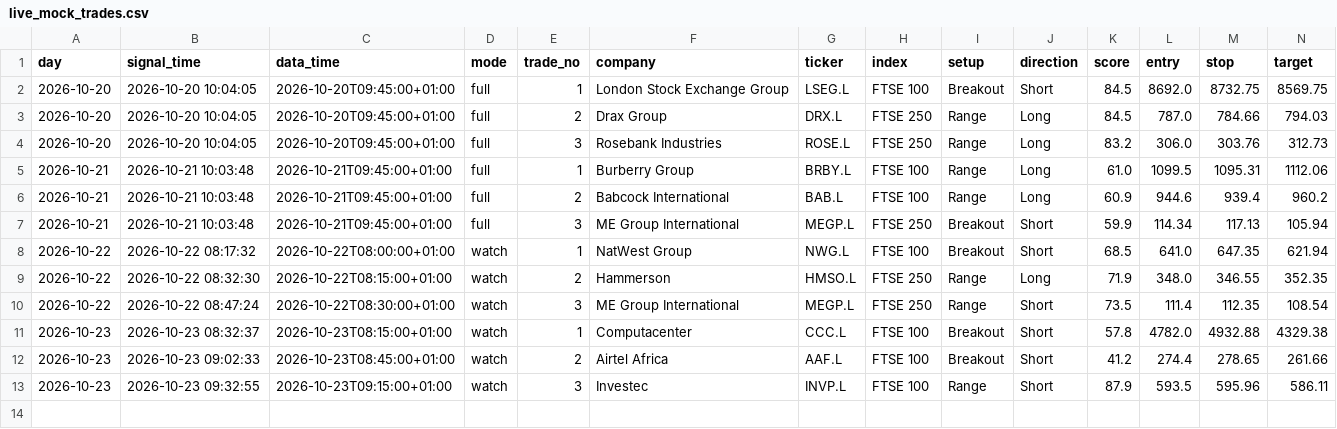
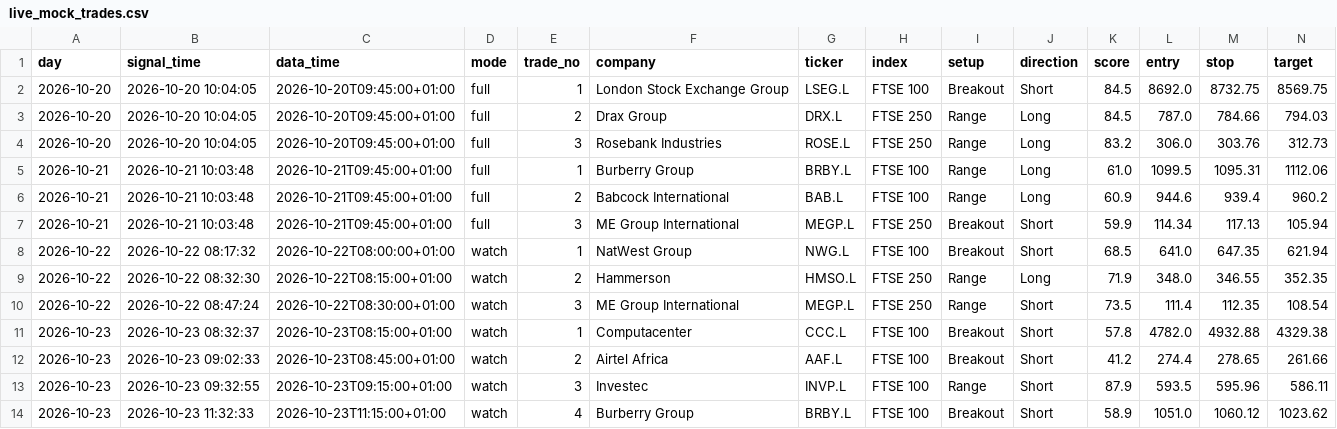
Before and after one commit to philwright210458-blip/ftse-trader, a CSV file: scan_data/live_mock_trades.csv, drawn as a sheet; only a part is shown; rows hold the shown columns only; the diff names each change by its address in the sheet, - before the commit and + after, or states it on an @@ line.

```diff
--- a/scan_data/live_mock_trades.csv
+++ b/scan_data/live_mock_trades.csv
+row 14: 2026-10-23 | 2026-10-23 11:32:33 | 2026-10-23T11:15:00+01:00 | watch | 4 | Burberry Group | BRBY.L | FTSE 100 | Breakout | Short | 58.9 | 1051.0 | 1060.12 | 1023.62
```
Also changed, not shown: scan_data/runs.csv, 2 other files.
